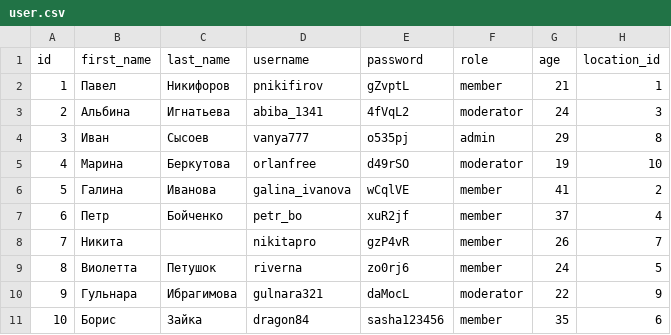
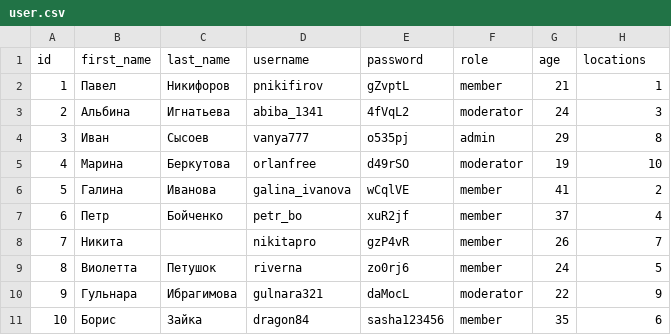
Before and after one commit to Ivan-2022/Homework_31, a CSV file: datasets/user.csv, drawn as a sheet.

```diff
--- a/datasets/user.csv
+++ b/datasets/user.csv
@@ -1,2 +1,2 @@
-id,first_name,last_name,username,password,role,age,location_id
+id,first_name,last_name,username,password,role,age,locations
 1,Павел,Никифоров,pnikifirov,gZvptL,member,21,1
```
Also changed, not shown: 31 other files.
